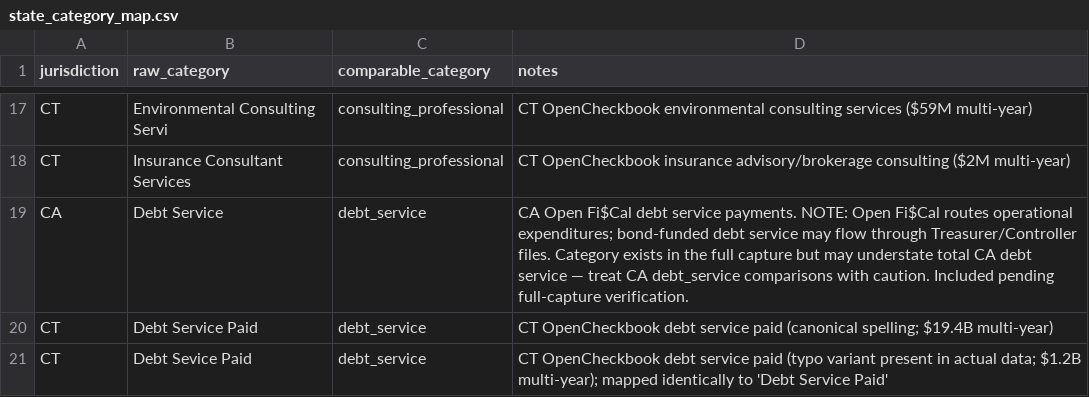
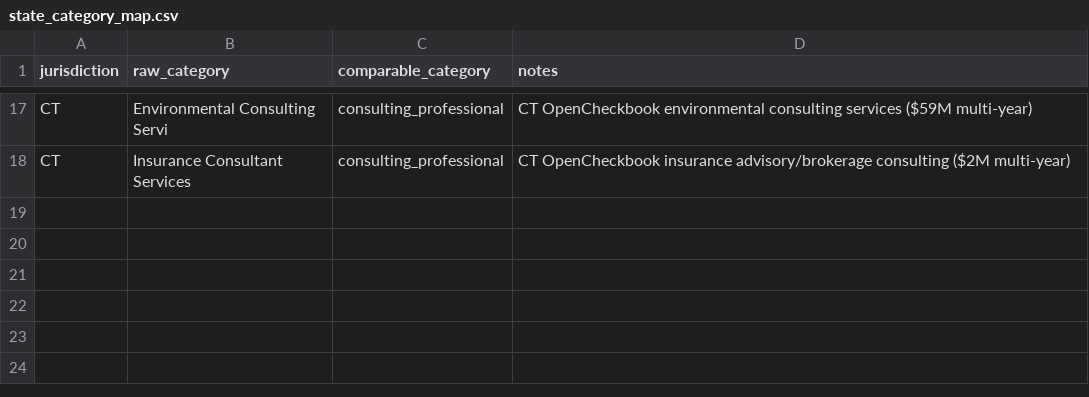
Before and after one commit to andeslee444/Fitness-Sniper, a CSV file: GovBudget/dbt/seeds/state_category_map.csv, drawn as a sheet; only a part is shown, gaps mark what is left out.

```diff
--- a/GovBudget/dbt/seeds/state_category_map.csv
+++ b/GovBudget/dbt/seeds/state_category_map.csv
@@ -18,4 +18 @@ CT,Environmental Consulting Servi,consulting_professional,"CT OpenCheckbook envi
 CT,Insurance Consultant Services,consulting_professional,"CT OpenCheckbook insurance advisory/brokerage consulting ($2M multi-year)"
-CA,Debt Service,debt_service,"CA Open Fi$Cal debt service payments. NOTE: Open Fi$Cal routes operational expenditures; bond-funded debt service may flow through Treasurer/Controller files. Category exists in the full capture but may understate total CA debt service — treat CA debt_service comparisons with caution. Included pending full-capture verification."
-CT,Debt Service Paid,debt_service,"CT OpenCheckbook debt service paid (canonical spelling; $19.4B multi-year)"
-CT,Debt Sevice Paid,debt_service,"CT OpenCheckbook debt service paid (typo variant present in actual data; $1.2B multi-year); mapped identically to 'Debt Service Paid'"
```
Also changed, not shown: 1 other file.
